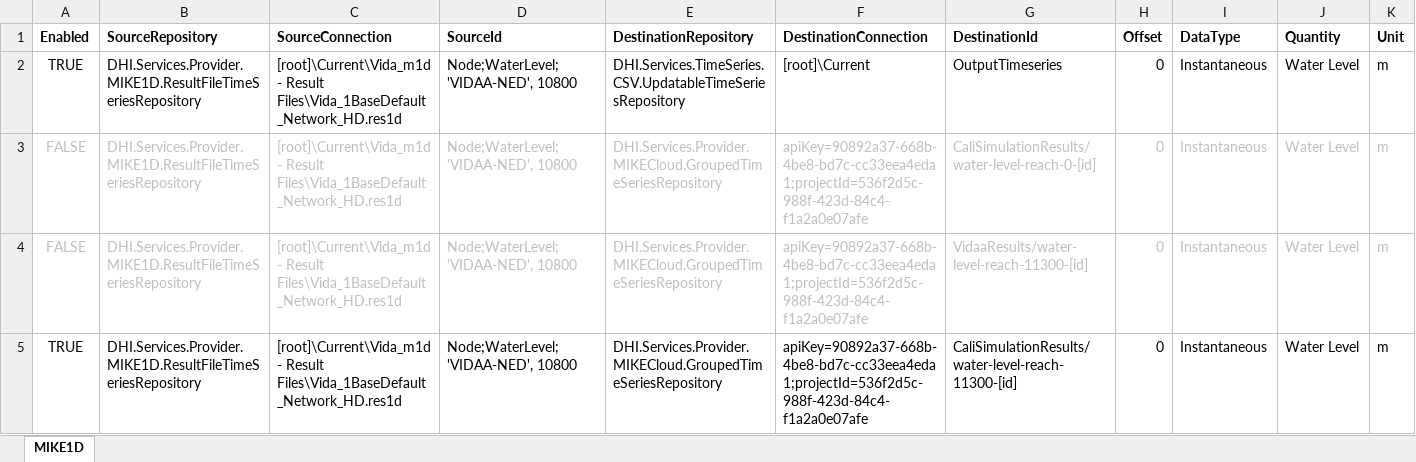
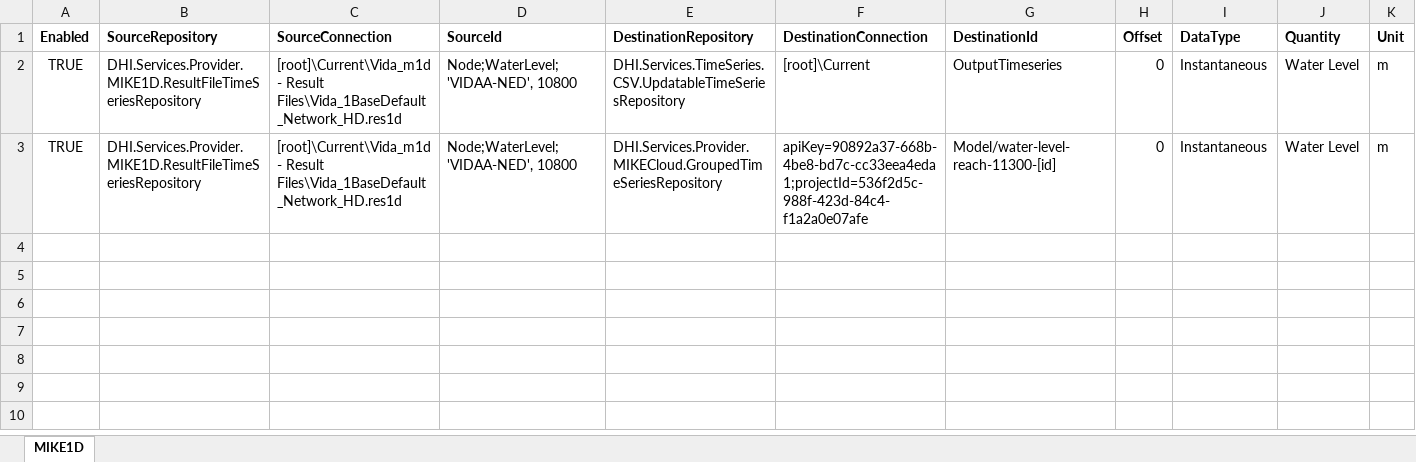
Before and after one commit to DHI/DomainServicesCourse, an Excel workbook: Models/MIKE1D/TransferTimeSeries.xlsx, sheet MIKE1D, drawn as a sheet; values as stored, in another font and other column widths than the file's, no borders; removed rows and columns are numbered as before the commit, all else as after; the diff names each change by its address in the sheet, - before the commit and + after, or states it on an @@ line.

```diff
--- a/Models/MIKE1D/TransferTimeSeries.xlsx (sheet MIKE1D)
+++ b/Models/MIKE1D/TransferTimeSeries.xlsx (sheet MIKE1D)
-row 3: FALSE | DHI.Services.Provider.MIKE1D.ResultFileTimeSeriesRepository | [root]\Current\Vida_m1d - Result Files\Vida_1BaseDefault_Network_HD.res1d | Node;WaterLevel;'VIDAA-NED', 10800 | DHI.Services.Provider.MIKECloud.GroupedTimeSeriesRepository | apiKey=90892a37-668b-4be8-bd7c-cc33eea4eda1;projectId=536f2d5c-988f-423d-84c4-f1a2a0e07afe | CaliSimulationResults/water-level-reach-0-[id] | 0 | Instantaneous | Water Level | m
-row 4: FALSE | DHI.Services.Provider.MIKE1D.ResultFileTimeSeriesRepository | [root]\Current\Vida_m1d - Result Files\Vida_1BaseDefault_Network_HD.res1d | Node;WaterLevel;'VIDAA-NED', 10800 | DHI.Services.Provider.MIKECloud.GroupedTimeSeriesRepository | apiKey=90892a37-668b-4be8-bd7c-cc33eea4eda1;projectId=536f2d5c-988f-423d-84c4-f1a2a0e07afe | VidaaResults/water-level-reach-11300-[id] | 0 | Instantaneous | Water Level | m
-G3 (DestinationId): CaliSimulationResults/water-level-reach-11300-[id]
+G3 (DestinationId): Model/water-level-reach-11300-[id]
```
Also changed, not shown: 2 other files.
